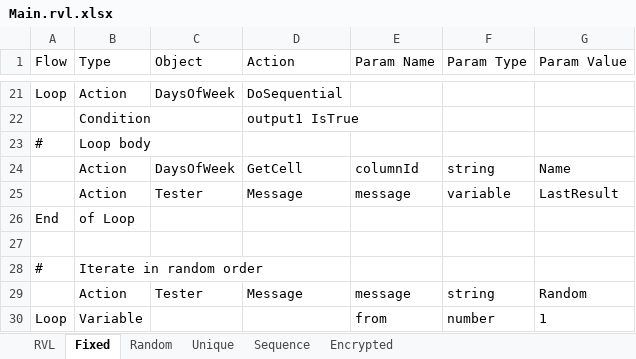
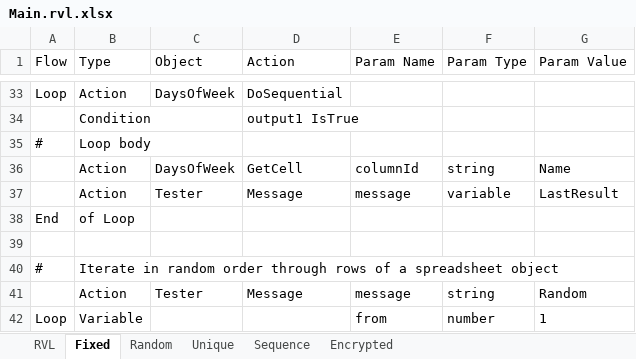
Before and after one commit to Inflectra/rapise-framework-examples, an Excel workbook: OpenMRS_DDT/DataOrigin/Main.rvl.xlsx, sheet Fixed, drawn as a sheet; only a part is shown, gaps mark what is left out; values as stored, in another font and other column widths than the file's, no borders; addresses are those after the commit; the diff covers the shown part only; the diff names each change by its address in the sheet, - before the commit and + after, or states it on an @@ line.

```diff
--- a/OpenMRS_DDT/DataOrigin/Main.rvl.xlsx (sheet Fixed)
+++ b/OpenMRS_DDT/DataOrigin/Main.rvl.xlsx (sheet Fixed)
-B40 (Type): Iterate in random order
+B40 (Type): Iterate in random order through rows of a spreadsheet object
```
Also changed, not shown: 13 added rows, 1 removed row and 10 edited cells elsewhere in this sheet.
